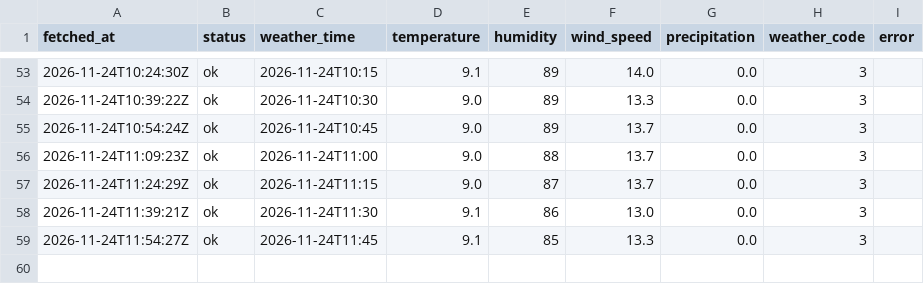
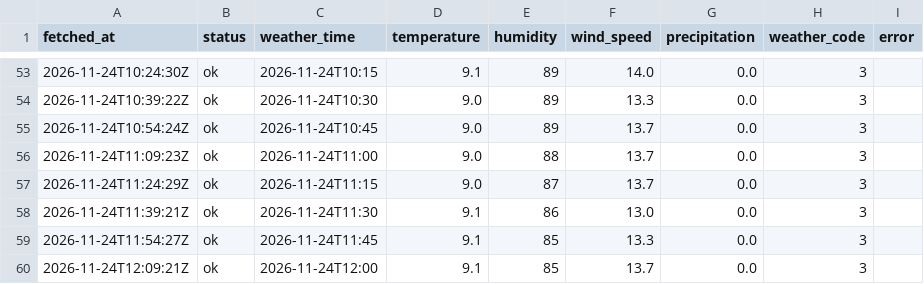
Before and after one commit to jinurani90/pa_data, a CSV file: dublinbikes/data/weather/weather_2026-11-24.csv, drawn as a sheet; only a part is shown, gaps mark what is left out; the diff names each change by its address in the sheet, - before the commit and + after, or states it on an @@ line.

```diff
--- a/dublinbikes/data/weather/weather_2026-11-24.csv
+++ b/dublinbikes/data/weather/weather_2026-11-24.csv
+row 60: 2026-11-24T12:09:21Z | ok | 2026-11-24T12:00 | 9.1 | 85 | 13.7 | 0.0 | 3
```
Also changed, not shown: 4 other files.
